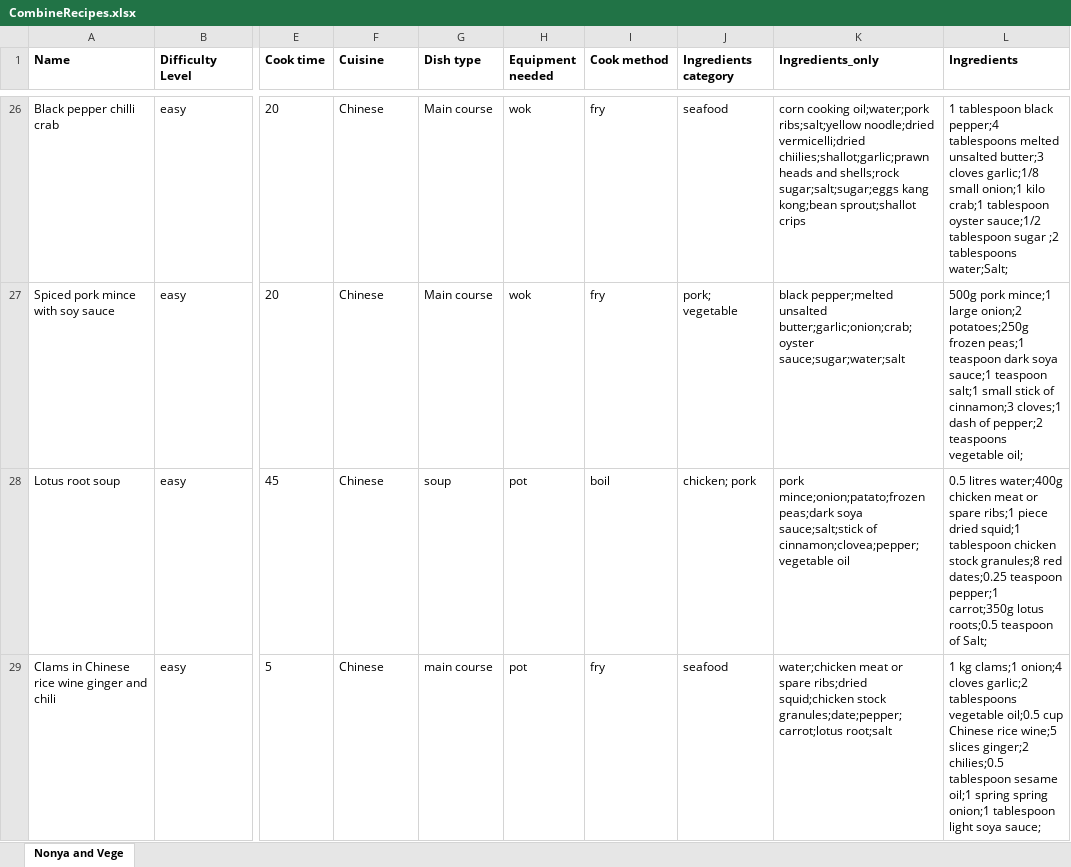
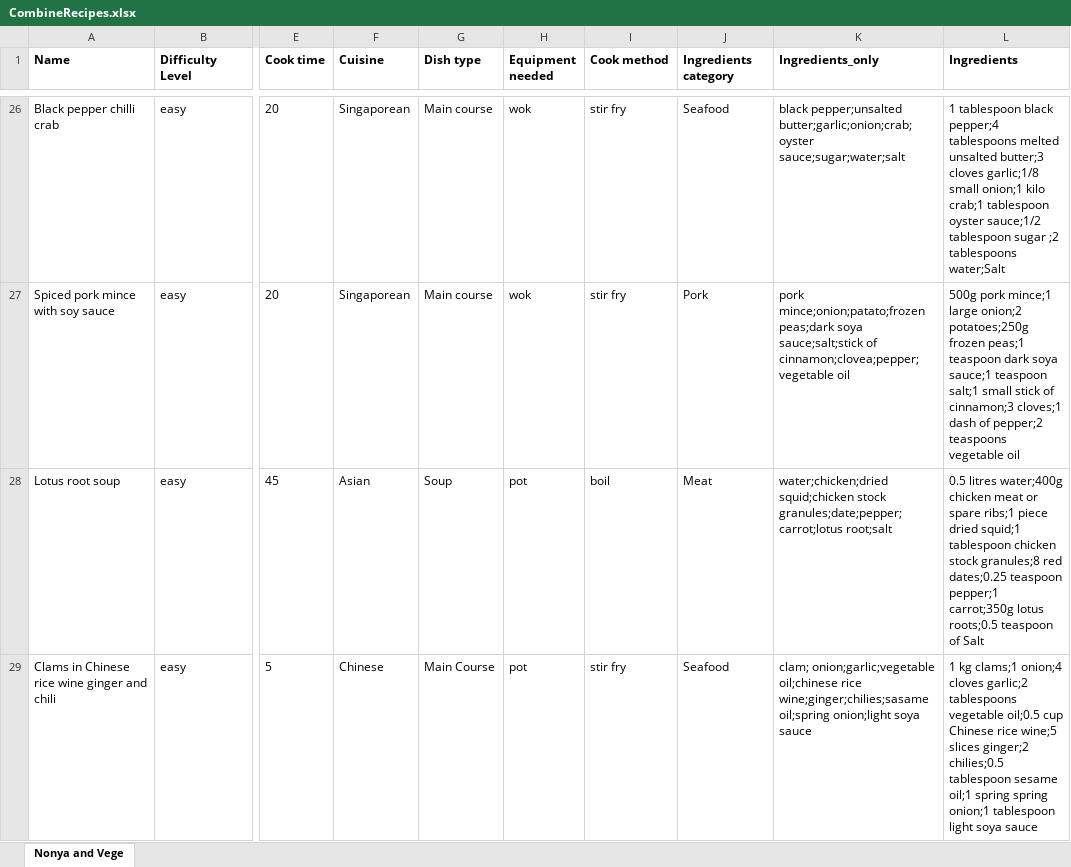
Before and after one commit to arynchoong/MTech-KE-CBR, an Excel workbook: recipeData/CombineRecipes.xlsx, sheet Nonya and Vege, drawn as a sheet; only a part is shown, gaps mark what is left out; values as stored, in another font and other column widths than the file's, no borders; the diff covers the shown part only; the diff names each change by its address in the sheet, - before the commit and + after, or states it on an @@ line.

```diff
--- a/recipeData/CombineRecipes.xlsx (sheet Nonya and Vege)
+++ b/recipeData/CombineRecipes.xlsx (sheet Nonya and Vege)
-F26:F27 (Cuisine): Chinese
+F26:F27 (Cuisine): Singaporean
-I26:I27 (Cook method): fry
+I26:I27 (Cook method): stir fry
-J26 (Ingredients category): seafood
+J26 (Ingredients category): Seafood
-K26 (Ingredients_only): corn cooking oil;water;pork ribs;salt;yellow noodle;dried vermicelli;dried chiilies;shallot;garlic;prawn heads and shells;rock sugar;salt;sugar;eggs kang kong;bean sprout;shallot crips
+K26 (Ingredients_only): black pepper;unsalted butter;garlic;onion;crab;oyster sauce;sugar;water;salt
-L26 (Ingredients): …;2 tablespoons water;Salt;
+L26 (Ingredients): …;2 tablespoons water;Salt
-J27 (Ingredients category): pork; vegetable
+J27 (Ingredients category): Pork
-K27 (Ingredients_only): black pepper;melted unsalted butter;garlic;onion;crab;oyster sauce;sugar;water;salt
+K27 (Ingredients_only): pork mince;onion;patato;frozen peas;dark soya sauce;salt;stick of cinnamon;clovea;pepper;vegetable oil
-L27 (Ingredients): …teaspoons vegetable oil;
+L27 (Ingredients): …teaspoons vegetable oil
-F28 (Cuisine): Chinese
+F28 (Cuisine): Asian
-G28 (Dish type): soup
+G28 (Dish type): Soup
-J28 (Ingredients category): chicken; pork
+J28 (Ingredients category): Meat
-K28 (Ingredients_only): pork mince;onion;patato;frozen peas;dark soya sauce;salt;stick of cinnamon;clovea;pepper;vegetable oil
+K28 (Ingredients_only): water;chicken;dried squid;chicken stock granules;date;pepper;carrot;lotus root;salt
-L28 (Ingredients): …teaspoon of Salt;
+L28 (Ingredients): …teaspoon of Salt
-G29 (Dish type): main course
+G29 (Dish type): Main Course
-I29 (Cook method): fry
+I29 (Cook method): stir fry
-J29 (Ingredients category): seafood
+J29 (Ingredients category): Seafood
-K29 (Ingredients_only): water;chicken meat or spare ribs;dried squid;chicken stock granules;date;pepper;carrot;lotus root;salt
+K29 (Ingredients_only): clam; onion;garlic;vegetable oil;chinese rice wine;ginger;chilies;sasame oil;spring onion;light soya sauce
-L29 (Ingredients): …light soya sauce;
+L29 (Ingredients): …light soya sauce
```
Also changed, not shown: 429 edited cells and cell formats elsewhere in this sheet, recipeData/Recipes.xlsx, 3 other files.
